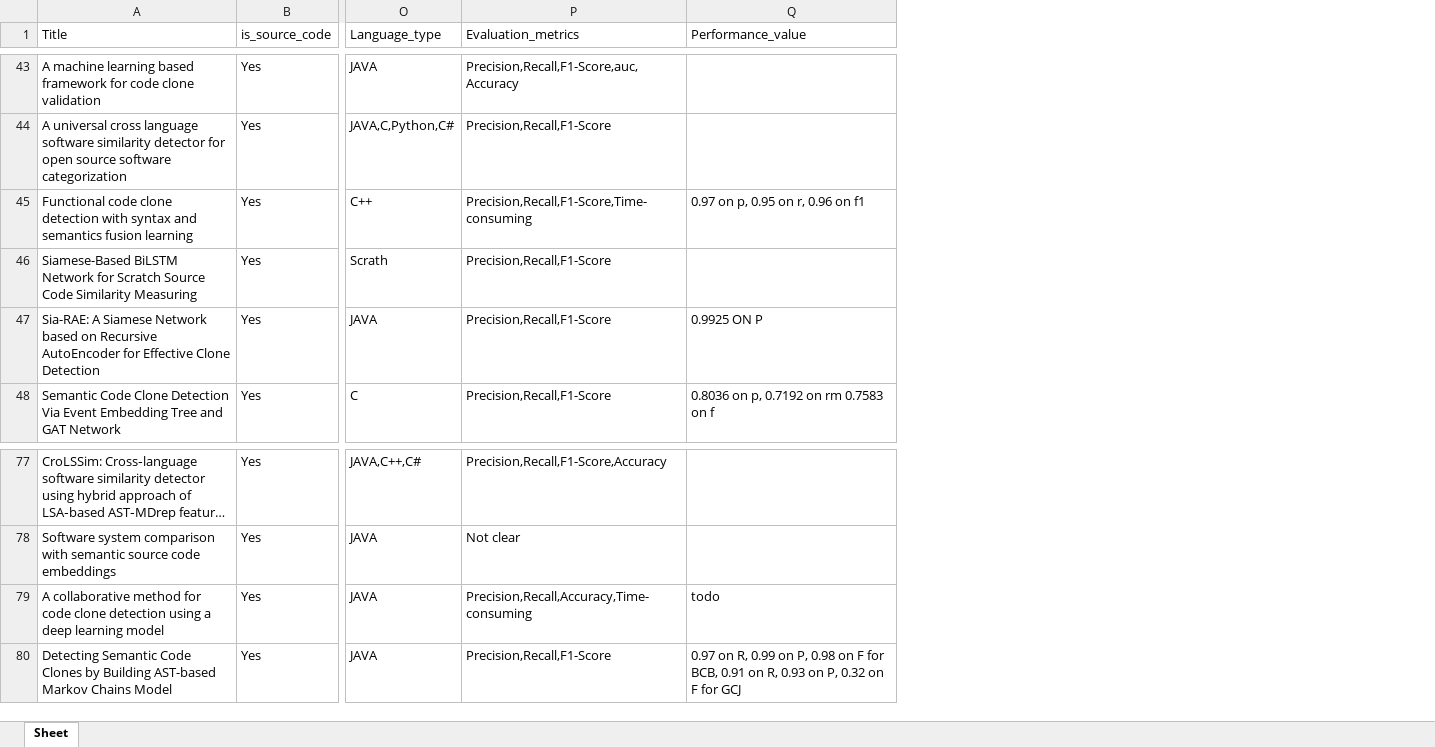
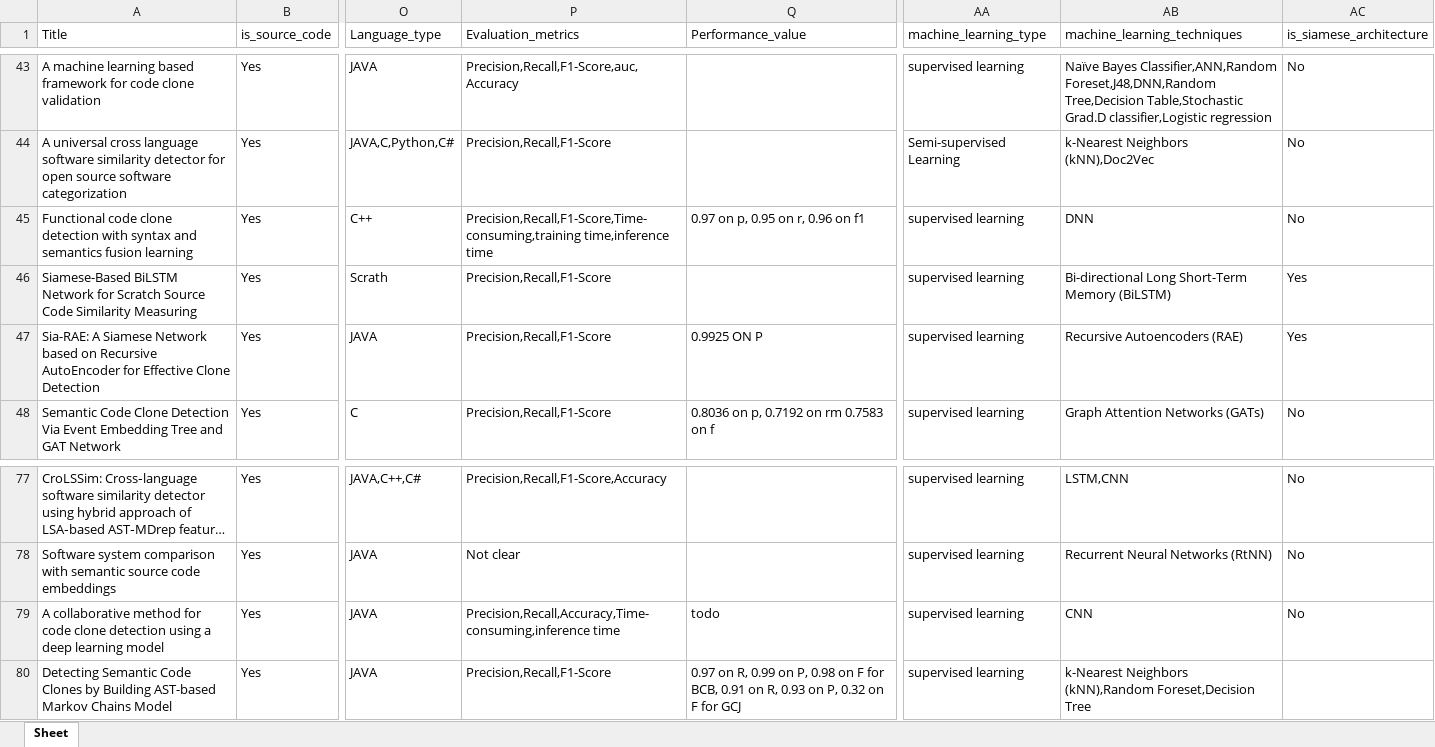
Before and after one commit to ZixianReid/Systematic_Review, an Excel workbook: source/Primay_Study_new.xlsx, sheet Sheet, drawn as a sheet; only a part is shown, gaps mark what is left out; long unchanged cells end in …; values as stored, in another font and other column widths than the file's, no borders; the diff covers the shown part only; the diff names each change by its address in the sheet, - before the commit and + after, or states it on an @@ line.

```diff
--- a/source/Primay_Study_new.xlsx (sheet Sheet)
+++ b/source/Primay_Study_new.xlsx (sheet Sheet)
+column AA (machine_learning_type), rows 43-48: supervised learning | Semi-supervised Learning | supervised learning | supervised learning | supervised learning | supervised learning; rows 77-80: all supervised learning
+column AB (machine_learning_techniques), rows 43-48: Naïve Bayes Classifier,ANN,Random Foreset,J48,DNN,Random Tree,Decision Table,Stochastic Grad.D classifier,Logistic regression | k-Nearest Neighbors (kNN),Doc2Vec | DNN | Bi-directional Long Short-Term Memory (BiLSTM) | Recursive Autoencoders (RAE) | Graph Attention Networks (GATs); rows 77-80: LSTM,CNN | Recurrent Neural Networks (RtNN) | CNN | k-Nearest Neighbors (kNN),Random Foreset,Decision Tree
+column AC (is_siamese_architecture), rows 43-48: No | No | No | Yes | Yes | No; rows 77-79: all No
-P45 (Evaluation_metrics): Precision,Recall,F1-Score,Time-consuming
+P45 (Evaluation_metrics): Precision,Recall,F1-Score,Time-consuming,training time,inference time
-P79 (Evaluation_metrics): Precision,Recall,Accuracy,Time-consuming
+P79 (Evaluation_metrics): Precision,Recall,Accuracy,Time-consuming,inference time
```
Also changed, not shown: 6 edited cells elsewhere in this sheet, 6 other files.
